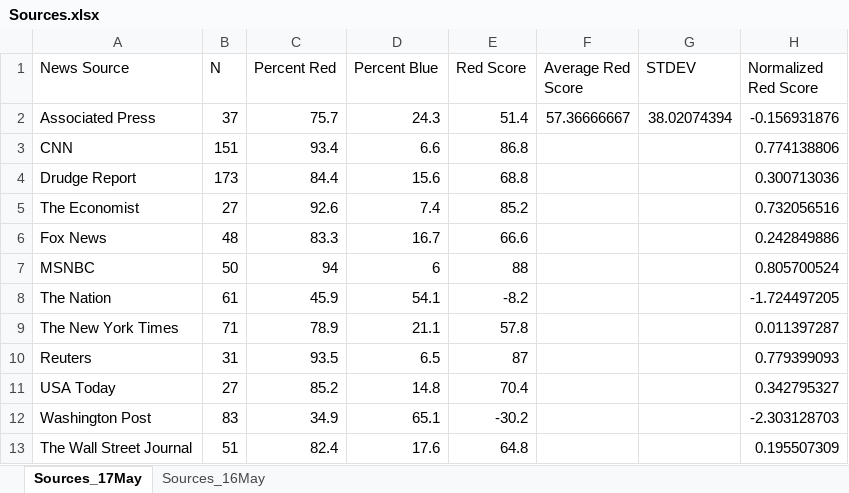
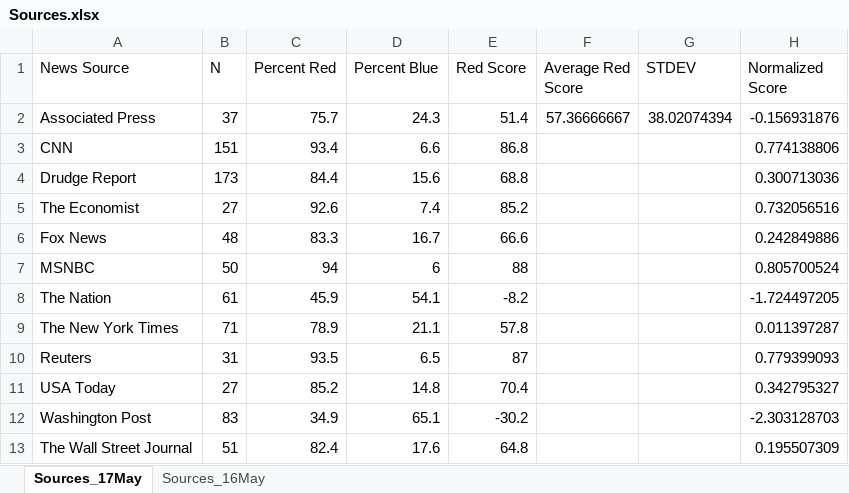
Before and after one commit to esskay0000/RedBlue, an Excel workbook: Results/Sources.xlsx, sheet Sources_17May, drawn as a sheet; values as stored, in another font and other column widths than the file's, no borders; the diff names each change by its address in the sheet, - before the commit and + after, or states it on an @@ line.

```diff
--- a/Results/Sources.xlsx (sheet Sources_17May)
+++ b/Results/Sources.xlsx (sheet Sources_17May)
-H1: Normalized Red Score
+H1: Normalized Score
```
Also changed, not shown: Results/Structure.xlsx, 4 other files.
